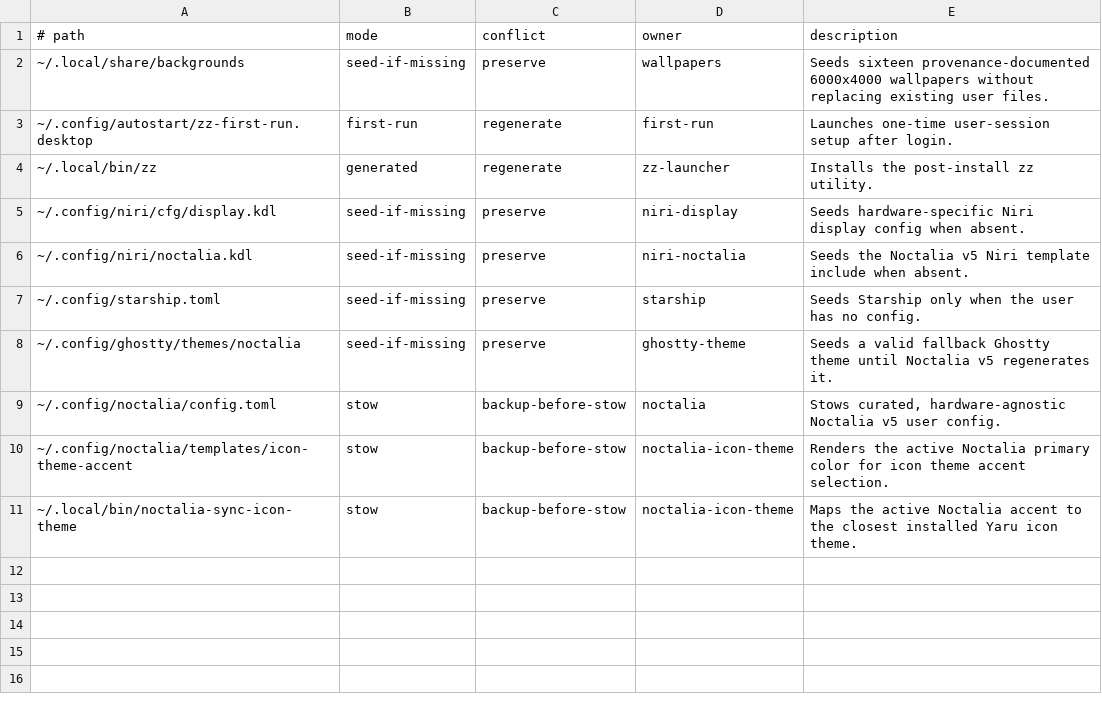
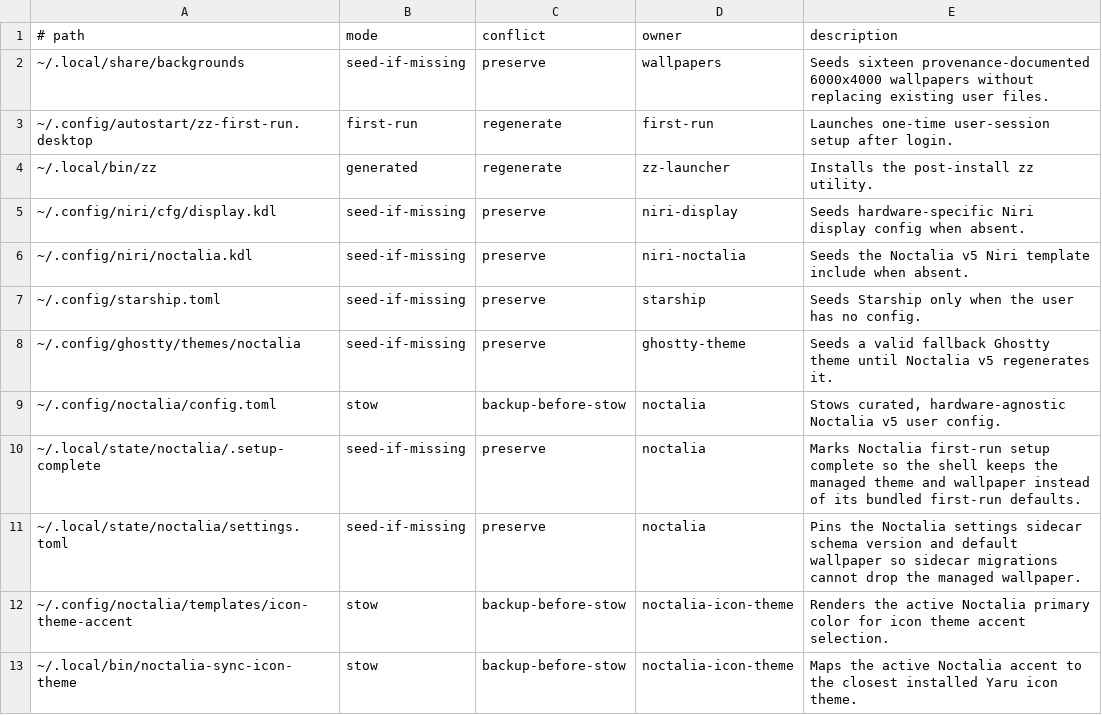
Before and after one commit to bgmulinari/zz-fedora, a TSV file: config/managed-config.tsv, drawn as a sheet; the diff names each change by its address in the sheet, - before the commit and + after, or states it on an @@ line.

Commit message:
Seed greeter appearance and Noctalia first-run state
Fresh installs previously booted into Noctalia's default greeter theme,
and the shell's first-run path could permanently pin the bundled
wallpaper over the managed default.

- Seed /var/lib/noctalia-greeter with an appearance manifest rendered
  from the managed palette and default wallpaper; skip gracefully (with
  a recorded, verify-accepted skip) when the managed config cannot be
  seeded instead of failing the install.
- Disable Noctalia's setup wizard in the managed config and seed
  .setup-complete plus a settings sidecar carrying config_version and
  the managed wallpaper so sidecar migrations cannot drop it; run the
  seeds in module 80's guaranteed block.
- Share managed-config readers in lib/noctalia.sh (greeter seed and
  first-run app theming now derive palette and mode from one source),
  add write_user_file and use it for user-file seeds, and extend doctor
  coverage for the new artifacts.

```diff
--- a/config/managed-config.tsv
+++ b/config/managed-config.tsv
+row 10: ~/.local/state/noctalia/.setup-complete | seed-if-missing | preserve | noctalia | Marks Noctalia first-run setup complete so the shell keeps the managed theme and wallpaper instead of its bundled first-run defaults.
+row 11: ~/.local/state/noctalia/settings.toml | seed-if-missing | preserve | noctalia | Pins the Noctalia settings sidecar schema version and default wallpaper so sidecar migrations cannot drop the managed wallpaper.
```
Also changed, not shown: config/base-responsibility.tsv, 17 other files.
